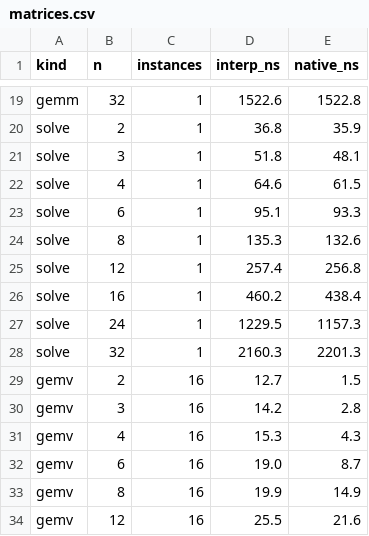
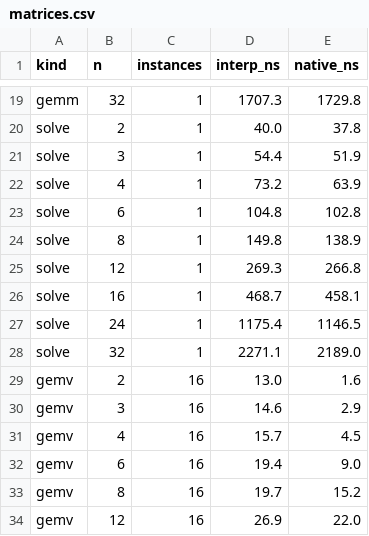
Before and after one commit to milanofthe/rsdag, a CSV file: docs/bench/data/matrices.csv, drawn as a sheet; only a part is shown, gaps mark what is left out; the diff covers the shown part only; the diff names each change by its address in the sheet, - before the commit and + after, or states it on an @@ line.

```diff
--- a/docs/bench/data/matrices.csv
+++ b/docs/bench/data/matrices.csv
-D19 (interp_ns): 1522.6
+D19 (interp_ns): 1707.3
-E19 (native_ns): 1522.8
+E19 (native_ns): 1729.8
-D20 (interp_ns): 36.8
+D20 (interp_ns): 40.0
-E20 (native_ns): 35.9
+E20 (native_ns): 37.8
-D21 (interp_ns): 51.8
+D21 (interp_ns): 54.4
-E21 (native_ns): 48.1
+E21 (native_ns): 51.9
-D22 (interp_ns): 64.6
+D22 (interp_ns): 73.2
-E22 (native_ns): 61.5
+E22 (native_ns): 63.9
-D23 (interp_ns): 95.1
+D23 (interp_ns): 104.8
-E23 (native_ns): 93.3
+E23 (native_ns): 102.8
-D24 (interp_ns): 135.3
+D24 (interp_ns): 149.8
-E24 (native_ns): 132.6
+E24 (native_ns): 138.9
-D25 (interp_ns): 257.4
+D25 (interp_ns): 269.3
-E25 (native_ns): 256.8
+E25 (native_ns): 266.8
-D26 (interp_ns): 460.2
+D26 (interp_ns): 468.7
-E26 (native_ns): 438.4
+E26 (native_ns): 458.1
-D27 (interp_ns): 1229.5
+D27 (interp_ns): 1175.4
-E27 (native_ns): 1157.3
+E27 (native_ns): 1146.5
-D28 (interp_ns): 2160.3
+D28 (interp_ns): 2271.1
-E28 (native_ns): 2201.3
+E28 (native_ns): 2189.0
-D29 (interp_ns): 12.7
+D29 (interp_ns): 13.0
-E29 (native_ns): 1.5
+E29 (native_ns): 1.6
-D30 (interp_ns): 14.2
+D30 (interp_ns): 14.6
-E30 (native_ns): 2.8
+E30 (native_ns): 2.9
-D31 (interp_ns): 15.3
+D31 (interp_ns): 15.7
-E31 (native_ns): 4.3
+E31 (native_ns): 4.5
-D32 (interp_ns): 19.0
+D32 (interp_ns): 19.4
-E32 (native_ns): 8.7
+E32 (native_ns): 9.0
-D33 (interp_ns): 19.9
+D33 (interp_ns): 19.7
-E33 (native_ns): 14.9
+E33 (native_ns): 15.2
-D34 (interp_ns): 25.5
+D34 (interp_ns): 26.9
-E34 (native_ns): 21.6
+E34 (native_ns): 22.0
```
Also changed, not shown: 74 edited cells elsewhere in this file, docs/bench/data/dense.csv, docs/bench/data/modules_other.csv, 20 other files.
